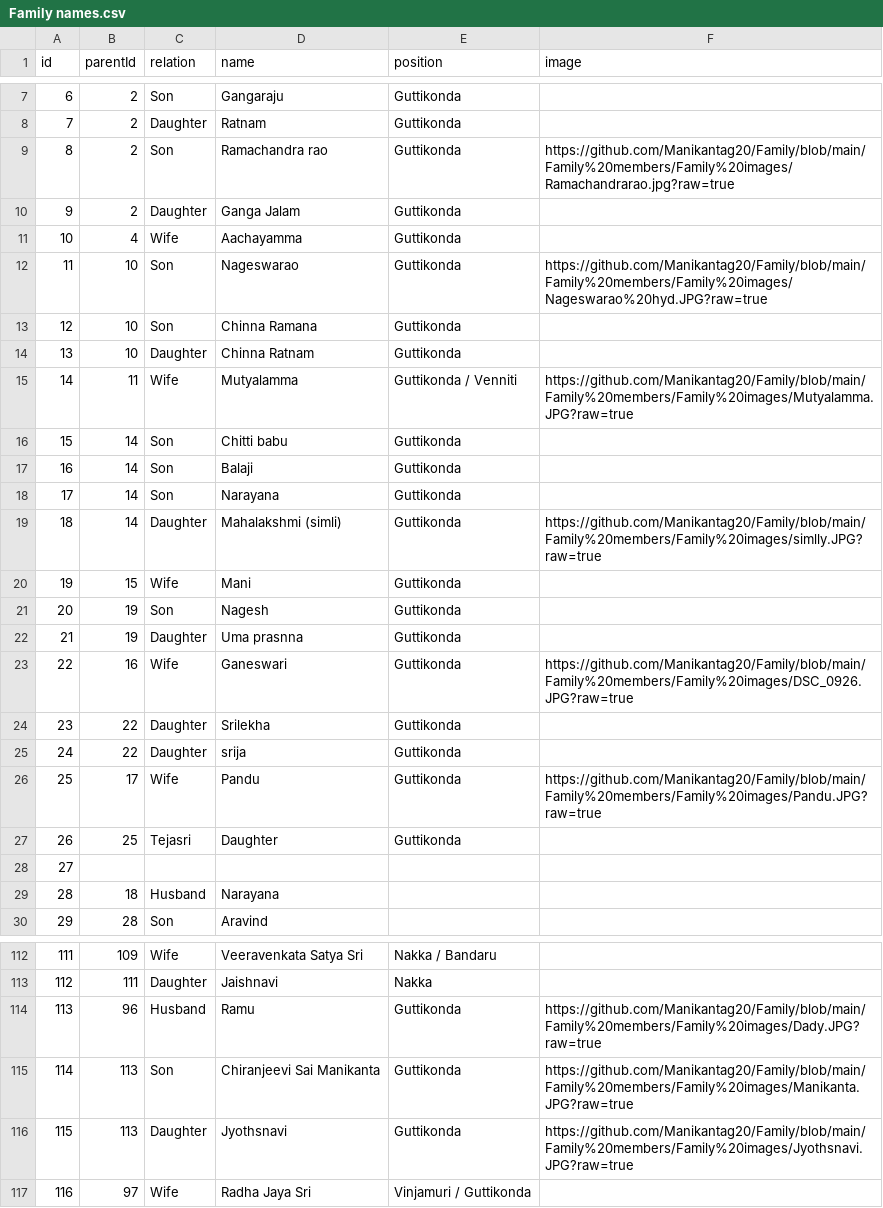
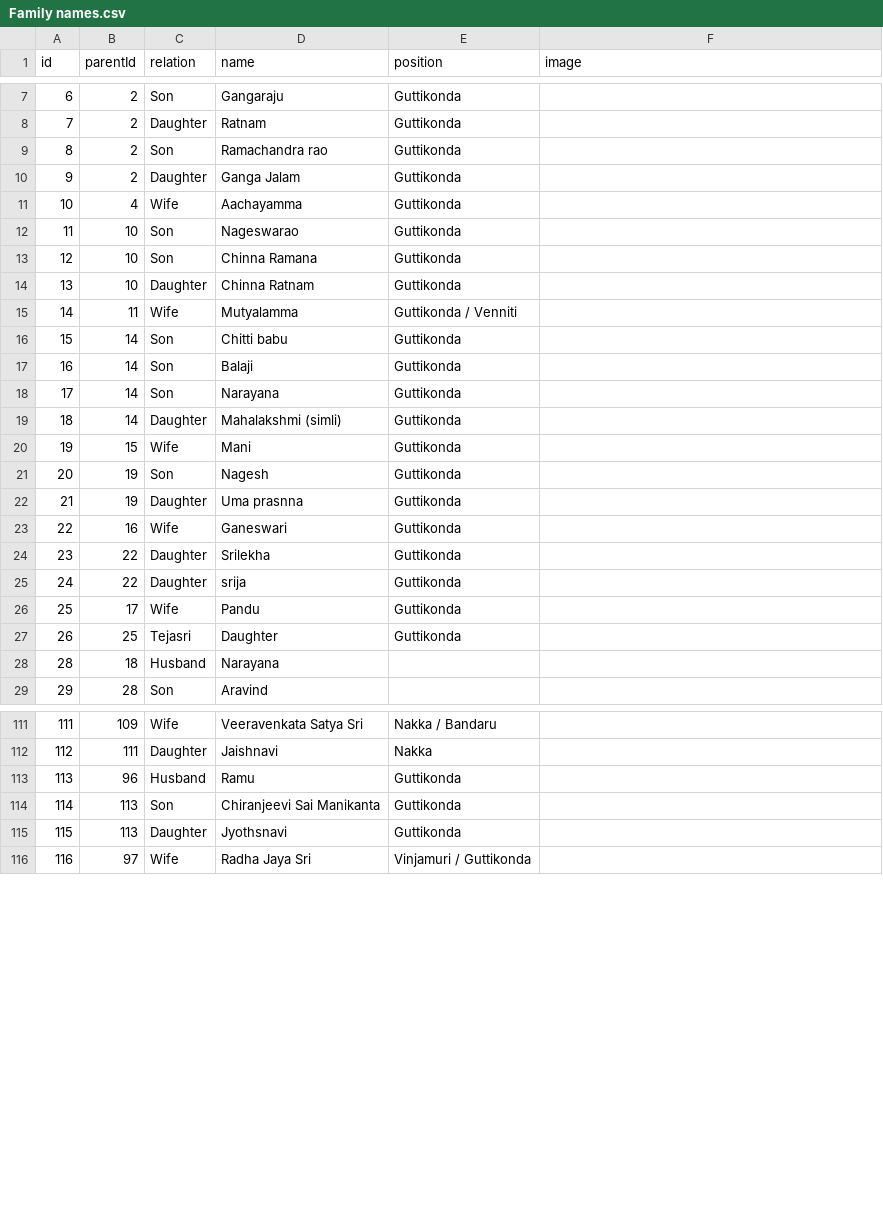
Before and after one commit to Manikantag20/Family, a CSV file: Family names.csv, drawn as a sheet; only a part is shown, gaps mark what is left out; the diff covers the shown part only.

Commit message:
Family names.csv

```diff
--- a/Family names.csv
+++ b/Family names.csv
@@ -8,9 +8,9 @@ id,parentId,relation,name,position,image
 7,2,Daughter,Ratnam,Guttikonda,
-8,2,Son,Ramachandra rao,Guttikonda,https://github.com/Manikantag20/Family/blob/main/Family%20members/Family%20images/Ramachandrarao.jpg?raw=true
+8,2,Son,Ramachandra rao,Guttikonda,
 9,2,Daughter,Ganga Jalam,Guttikonda,
 10,4,Wife,Aachayamma,Guttikonda,
-11,10,Son,Nageswarao,Guttikonda,https://github.com/Manikantag20/Family/blob/main/Family%20members/Family%20images/Nageswarao%20hyd.JPG?raw=true
+11,10,Son,Nageswarao,Guttikonda,
 12,10,Son,Chinna Ramana,Guttikonda,
 13,10,Daughter,Chinna Ratnam,Guttikonda,
-14,11,Wife,Mutyalamma,Guttikonda / Venniti,https://github.com/Manikantag20/Family/blob/main/Family%20members/Family%20images/Mutyalamma.JPG?raw=true
+14,11,Wife,Mutyalamma,Guttikonda / Venniti,
 15,14,Son,Chitti babu,Guttikonda,
@@ -18,3 +18,3 @@ id,parentId,relation,name,position,image
 17,14,Son,Narayana,Guttikonda,
-18,14,Daughter,Mahalakshmi (simli),Guttikonda,https://github.com/Manikantag20/Family/blob/main/Family%20members/Family%20images/simlly.JPG?raw=true
+18,14,Daughter,Mahalakshmi (simli),Guttikonda,
 19,15,Wife,Mani,Guttikonda,
@@ -22,8 +22,7 @@ id,parentId,relation,name,position,image
 21,19,Daughter,Uma prasnna,Guttikonda,
-22,16,Wife,Ganeswari,Guttikonda,https://github.com/Manikantag20/Family/blob/main/Family%20members/Family%20images/DSC_0926.JPG?raw=true
+22,16,Wife,Ganeswari,Guttikonda,
 23,22,Daughter,Srilekha,Guttikonda,
 24,22,Daughter,srija,Guttikonda,
-25,17,Wife,Pandu,Guttikonda,https://github.com/Manikantag20/Family/blob/main/Family%20members/Family%20images/Pandu.JPG?raw=true
+25,17,Wife,Pandu,Guttikonda,
 26,25,Tejasri,Daughter ,Guttikonda,
-27,,,,,
 28,18,Husband,Narayana,,
@@ -113,5 +112,5 @@ id,parentId,relation,name,position,image
 112,111,Daughter,Jaishnavi,Nakka,
-113,96,Husband,Ramu ,Guttikonda,https://github.com/Manikantag20/Family/blob/main/Family%20members/Family%20images/Dady.JPG?raw=true
-114,113,Son,Chiranjeevi Sai Manikanta,Guttikonda,https://github.com/Manikantag20/Family/blob/main/Family%20members/Family%20images/Manikanta.JPG?raw=true
-115,113,Daughter,Jyothsnavi,Guttikonda,https://github.com/Manikantag20/Family/blob/main/Family%20members/Family%20images/Jyothsnavi.JPG?raw=true
+113,96,Husband,Ramu ,Guttikonda,
+114,113,Son,Chiranjeevi Sai Manikanta,Guttikonda,
+115,113,Daughter,Jyothsnavi,Guttikonda,
 116,97,Wife,Radha Jaya Sri,Vinjamuri / Guttikonda,
```
Also changed, not shown: 41 edited cells elsewhere in this file.
